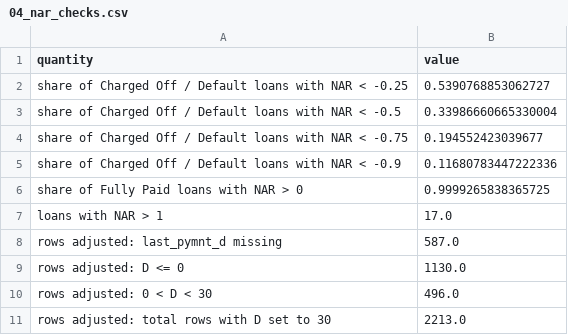
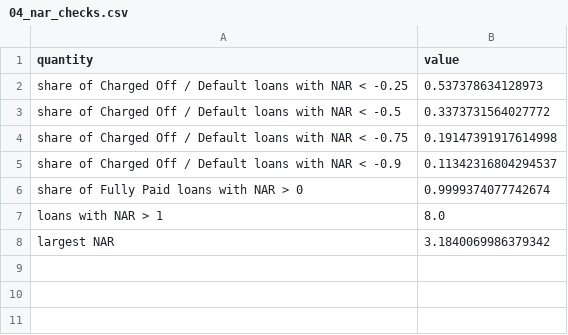
Before and after one commit to Nishant-Hegde/p2p-lending, a CSV file: results/tables/04_nar_checks.csv, drawn as a sheet.

Commit message:
Fix NAR label for loans without a usable last-payment date; docs and table cleanups
- 04_regression: exclude loans whose last_pymnt_d is missing or not after
  issue_d (1,717 loans) from the regression and loan selection instead of
  setting D to 30 days, which produced impossible labels (NAR up to 22).
  The 30-day floor remains for 0 < D < 30. Stages 04-05 rerun on full data;
  classification results are unchanged.
- New table 04_nar_exclusions; RESULTS.md regenerated.
- RESULTS.md: AUC 0.94 attributed to the poster; note the paper/poster
  disagreement on the Random Forest train fit; corrected outlier explanation.
- ASSUMPTIONS.md: exclusion rule, hardship column count, Adam solver,
  poster's "max" imputation wording, unlimited RF depth.
- README.md: clone URL and folder name, disk estimate, ConvergenceWarning
  note, updated runtimes.
- Metric tables no longer contain fit_seconds (kept in runtimes.csv);
  row counts written as integers.

```diff
--- a/results/tables/04_nar_checks.csv
+++ b/results/tables/04_nar_checks.csv
@@ -1,11 +1,8 @@
 quantity,value
-share of Charged Off / Default loans with NAR < -0.25,0.5390768853062727
-share of Charged Off / Default loans with NAR < -0.5,0.33986660665330004
-share of Charged Off / Default loans with NAR < -0.75,0.194552423039677
-share of Charged Off / Default loans with NAR < -0.9,0.11680783447222336
-share of Fully Paid loans with NAR > 0,0.9999265838365725
-loans with NAR > 1,17.0
-rows adjusted: last_pymnt_d missing,587.0
-rows adjusted: D <= 0,1130.0
-rows adjusted: 0 < D < 30,496.0
-rows adjusted: total rows with D set to 30,2213.0
+share of Charged Off / Default loans with NAR < -0.25,0.537378634128973
+share of Charged Off / Default loans with NAR < -0.5,0.3373731564027772
+share of Charged Off / Default loans with NAR < -0.75,0.19147391917614998
+share of Charged Off / Default loans with NAR < -0.9,0.11342316804294537
+share of Fully Paid loans with NAR > 0,0.9999374077742674
+loans with NAR > 1,8.0
+largest NAR,3.1840069986379342
```
Also changed, not shown: results/tables/01_dataset_summary.csv, results/tables/02_preprocess_summary.csv, 44 other files.
